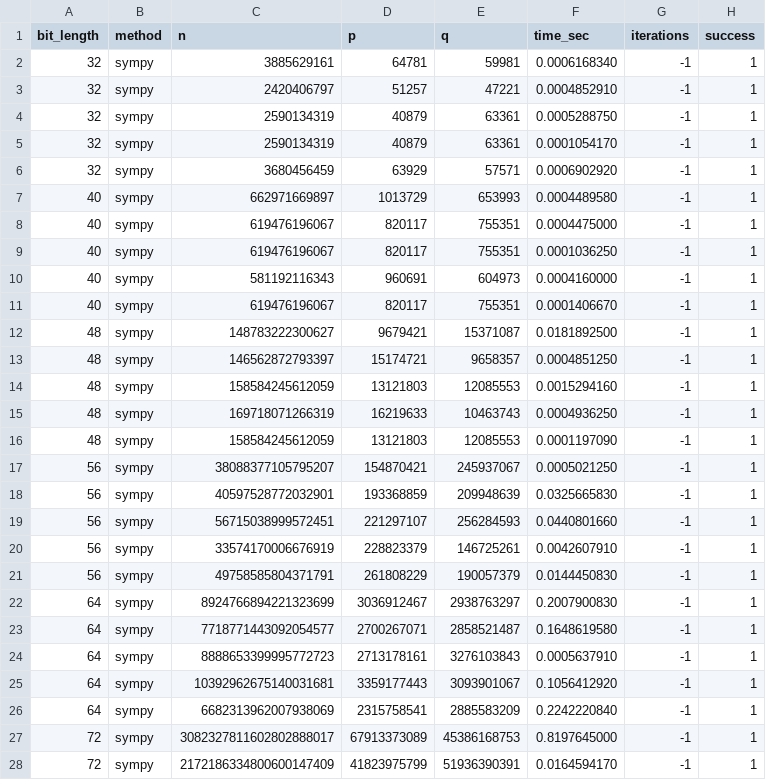
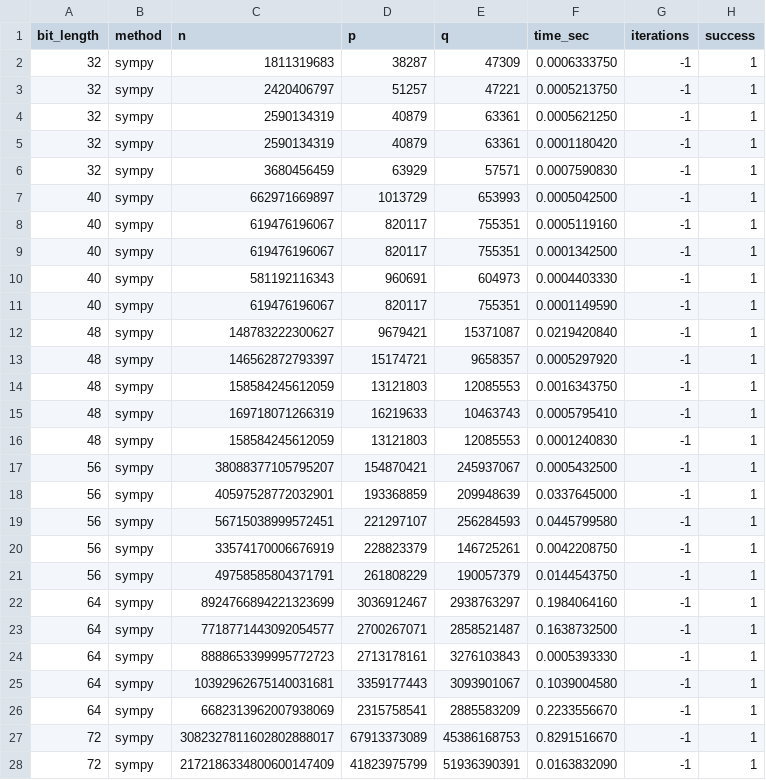
Before and after one commit to hubertwojcik/RSA_implementation, a CSV file: factorization_results.csv, drawn as a sheet; only a part is shown; the diff covers the shown part only.

```diff
--- a/factorization_results.csv
+++ b/factorization_results.csv
@@ -1,28 +1,28 @@
 bit_length,method,n,p,q,time_sec,iterations,success
-32,sympy,3885629161,64781,59981,0.0006168340,-1,1
-32,sympy,2420406797,51257,47221,0.0004852910,-1,1
-32,sympy,2590134319,40879,63361,0.0005288750,-1,1
-32,sympy,2590134319,40879,63361,0.0001054170,-1,1
-32,sympy,3680456459,63929,57571,0.0006902920,-1,1
-40,sympy,662971669897,1013729,653993,0.0004489580,-1,1
-40,sympy,619476196067,820117,755351,0.0004475000,-1,1
-40,sympy,619476196067,820117,755351,0.0001036250,-1,1
-40,sympy,581192116343,960691,604973,0.0004160000,-1,1
-40,sympy,619476196067,820117,755351,0.0001406670,-1,1
-48,sympy,148783222300627,9679421,15371087,0.0181892500,-1,1
-48,sympy,146562872793397,15174721,9658357,0.0004851250,-1,1
-48,sympy,158584245612059,13121803,12085553,0.0015294160,-1,1
-48,sympy,169718071266319,16219633,10463743,0.0004936250,-1,1
-48,sympy,158584245612059,13121803,12085553,0.0001197090,-1,1
-56,sympy,38088377105795207,154870421,245937067,0.0005021250,-1,1
-56,sympy,40597528772032901,193368859,209948639,0.0325665830,-1,1
-56,sympy,56715038999572451,221297107,256284593,0.0440801660,-1,1
-56,sympy,33574170006676919,228823379,146725261,0.0042607910,-1,1
-56,sympy,49758585804371791,261808229,190057379,0.0144450830,-1,1
-64,sympy,8924766894221323699,3036912467,2938763297,0.2007900830,-1,1
-64,sympy,7718771443092054577,2700267071,2858521487,0.1648619580,-1,1
-64,sympy,8888653399995772723,2713178161,3276103843,0.0005637910,-1,1
-64,sympy,10392962675140031681,3359177443,3093901067,0.1056412920,-1,1
-64,sympy,6682313962007938069,2315758541,2885583209,0.2242220840,-1,1
-72,sympy,3082327811602802888017,67913373089,45386168753,0.8197645000,-1,1
-72,sympy,2172186334800600147409,41823975799,51936390391,0.0164594170,-1,1
+32,sympy,1811319683,38287,47309,0.0006333750,-1,1
+32,sympy,2420406797,51257,47221,0.0005213750,-1,1
+32,sympy,2590134319,40879,63361,0.0005621250,-1,1
+32,sympy,2590134319,40879,63361,0.0001180420,-1,1
+32,sympy,3680456459,63929,57571,0.0007590830,-1,1
+40,sympy,662971669897,1013729,653993,0.0005042500,-1,1
+40,sympy,619476196067,820117,755351,0.0005119160,-1,1
+40,sympy,619476196067,820117,755351,0.0001342500,-1,1
+40,sympy,581192116343,960691,604973,0.0004403330,-1,1
+40,sympy,619476196067,820117,755351,0.0001149590,-1,1
+48,sympy,148783222300627,9679421,15371087,0.0219420840,-1,1
+48,sympy,146562872793397,15174721,9658357,0.0005297920,-1,1
+48,sympy,158584245612059,13121803,12085553,0.0016343750,-1,1
+48,sympy,169718071266319,16219633,10463743,0.0005795410,-1,1
+48,sympy,158584245612059,13121803,12085553,0.0001240830,-1,1
+56,sympy,38088377105795207,154870421,245937067,0.0005432500,-1,1
+56,sympy,40597528772032901,193368859,209948639,0.0337645000,-1,1
+56,sympy,56715038999572451,221297107,256284593,0.0445799580,-1,1
+56,sympy,33574170006676919,228823379,146725261,0.0042208750,-1,1
+56,sympy,49758585804371791,261808229,190057379,0.0144543750,-1,1
+64,sympy,8924766894221323699,3036912467,2938763297,0.1984064160,-1,1
+64,sympy,7718771443092054577,2700267071,2858521487,0.1638732500,-1,1
+64,sympy,8888653399995772723,2713178161,3276103843,0.0005393330,-1,1
+64,sympy,10392962675140031681,3359177443,3093901067,0.1039004580,-1,1
+64,sympy,6682313962007938069,2315758541,2885583209,0.2233556670,-1,1
+72,sympy,3082327811602802888017,67913373089,45386168753,0.8291516670,-1,1
+72,sympy,2172186334800600147409,41823975799,51936390391,0.0163832090,-1,1
```
Also changed, not shown: 23 edited cells elsewhere in this file, 5 other files.
